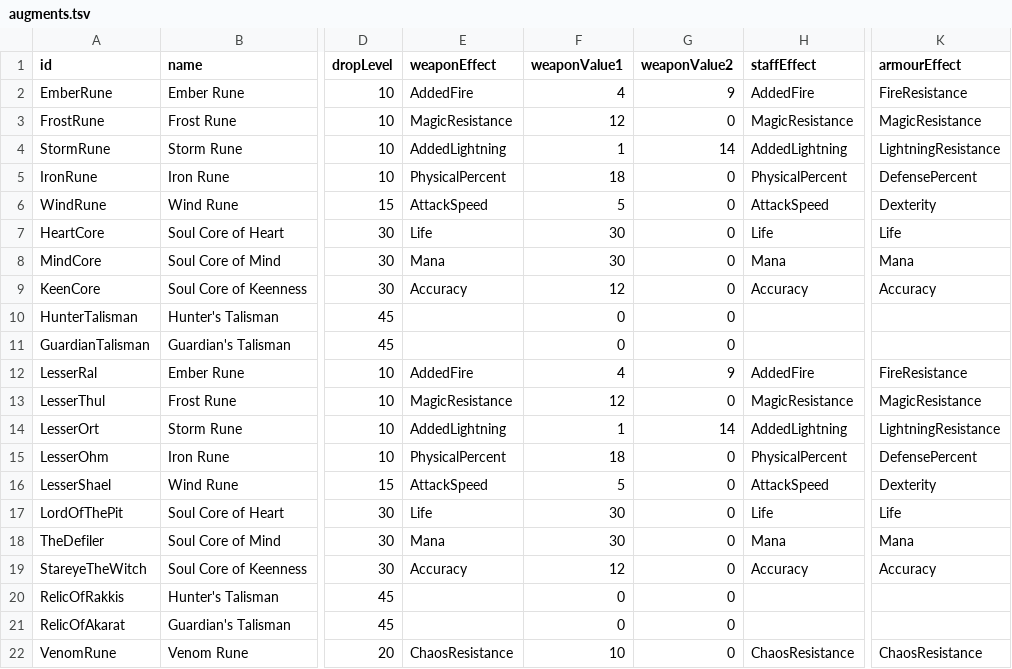
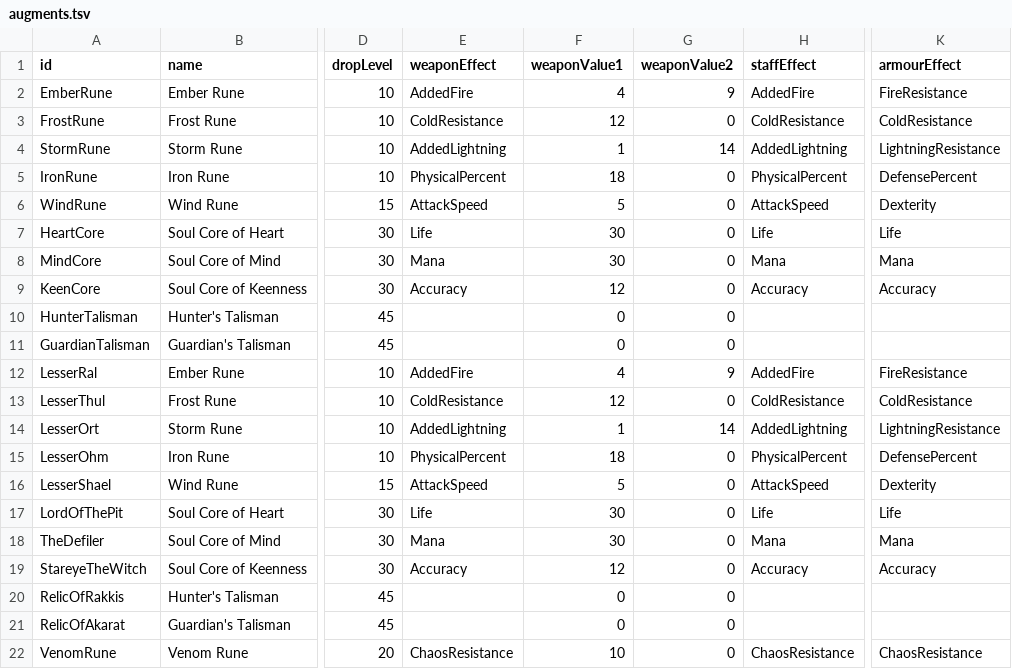
Before and after one commit to Crusher87/DevilutionX, a TSV file: mods/poe2/txtdata/poe2/augments.tsv, drawn as a sheet; only a part is shown, gaps mark what is left out; the diff names each change by its address in the sheet, - before the commit and + after, or states it on an @@ line.

```diff
--- a/mods/poe2/txtdata/poe2/augments.tsv
+++ b/mods/poe2/txtdata/poe2/augments.tsv
-E3 (weaponEffect): MagicResistance
+E3 (weaponEffect): ColdResistance
-H3 (staffEffect): MagicResistance
+H3 (staffEffect): ColdResistance
-K3 (armourEffect): MagicResistance
+K3 (armourEffect): ColdResistance
-E13 (weaponEffect): MagicResistance
+E13 (weaponEffect): ColdResistance
-H13 (staffEffect): MagicResistance
+H13 (staffEffect): ColdResistance
-K13 (armourEffect): MagicResistance
+K13 (armourEffect): ColdResistance
```
Also changed, not shown: mods/poe2/txtdata/poe2/base_meta.tsv, mods/poe2/txtdata/poe2/modifier_families.tsv, 57 other files.
